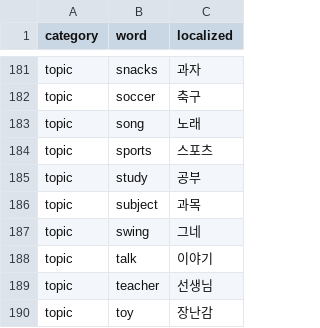
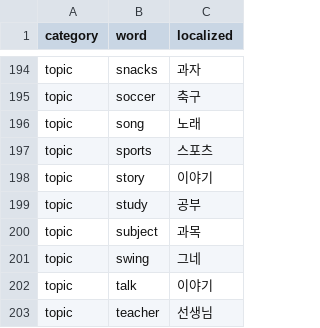
Before and after one commit to SagaciousFish/aacesstalk-monorepo, a CSV file: data/card_translation_dictionary.csv, drawn as a sheet; only a part is shown, gaps mark what is left out; the shorter side is filled out with more unchanged rows; the diff covers the shown part only.

```diff
--- a/data/card_translation_dictionary.csv
+++ b/data/card_translation_dictionary.csv
@@ -184,2 +197,3 @@ topic,song,노래
 topic,sports,스포츠
+topic,story,이야기
 topic,study,공부
```
Also changed, not shown: 13 added rows and 2 edited cells elsewhere in this file, 12 other files.
